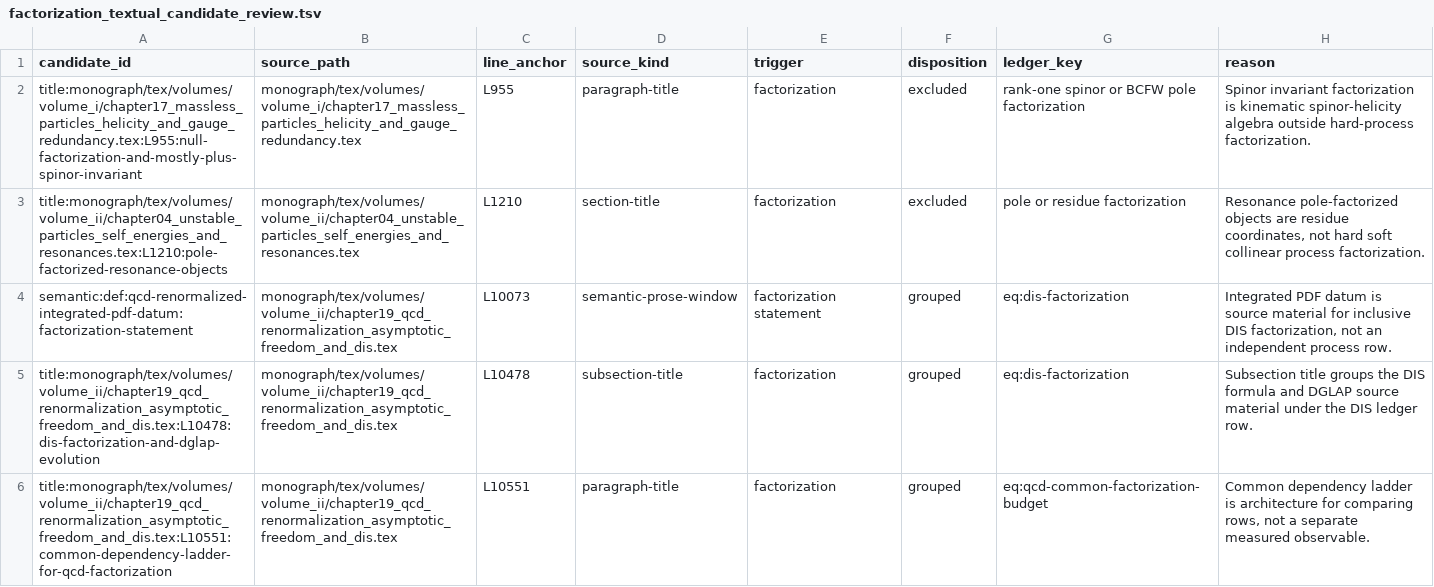
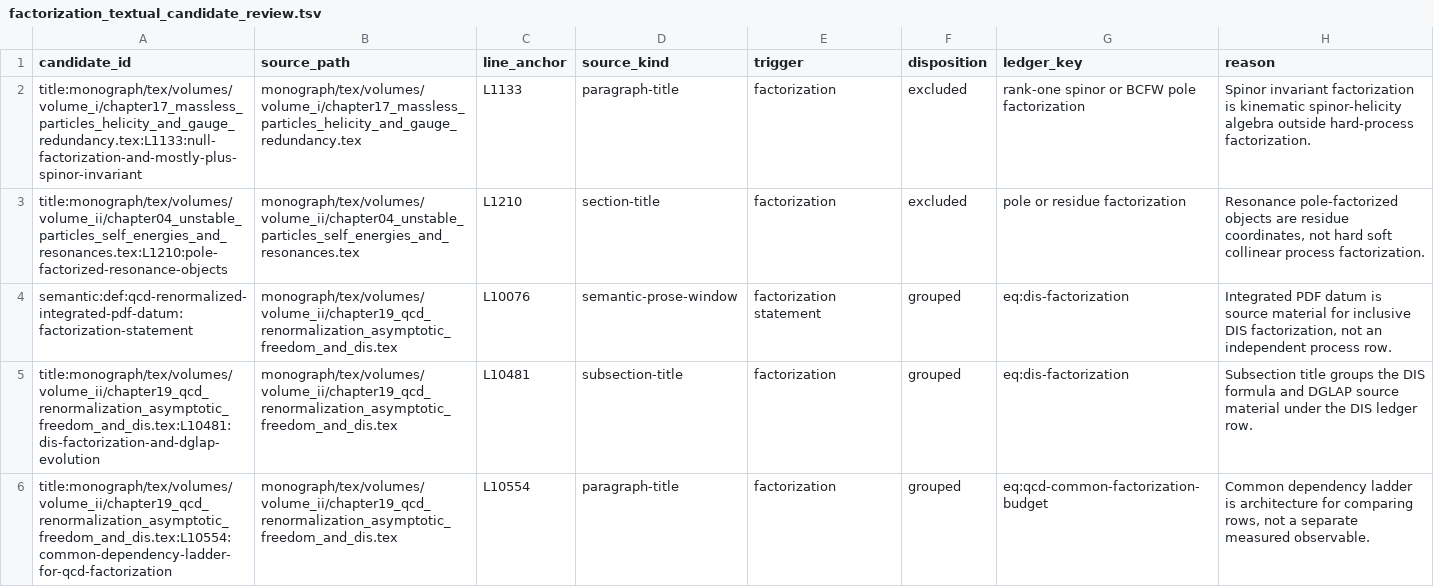
Before and after one commit to arivero/QFTbook, a TSV file: planning/factorization_textual_candidate_review.tsv, drawn as a sheet; only a part is shown; the diff covers the shown part only.

```diff
--- a/planning/factorization_textual_candidate_review.tsv
+++ b/planning/factorization_textual_candidate_review.tsv
@@ -1,6 +1,6 @@
 candidate_id	source_path	line_anchor	source_kind	trigger	disposition	ledger_key	reason
-title:monograph/tex/volumes/volume_i/chapter17_massless_particles_helicity_and_gauge_redundancy.tex:L955:null-factorization-and-mostly-plus-spinor-invariant	monograph/tex/volumes/volume_i/chapter17_massless_particles_helicity_and_gauge_redundancy.tex	L955	paragraph-title	factorization	excluded	rank-one spinor or BCFW pole factorization	Spinor invariant factorization is kinematic spinor-helicity algebra outside hard-process factorization.
+title:monograph/tex/volumes/volume_i/chapter17_massless_particles_helicity_and_gauge_redundancy.tex:L1133:null-factorization-and-mostly-plus-spinor-invariant	monograph/tex/volumes/volume_i/chapter17_massless_particles_helicity_and_gauge_redundancy.tex	L1133	paragraph-title	factorization	excluded	rank-one spinor or BCFW pole factorization	Spinor invariant factorization is kinematic spinor-helicity algebra outside hard-process factorization.
 title:monograph/tex/volumes/volume_ii/chapter04_unstable_particles_self_energies_and_resonances.tex:L1210:pole-factorized-resonance-objects	monograph/tex/volumes/volume_ii/chapter04_unstable_particles_self_energies_and_resonances.tex	L1210	section-title	factorization	excluded	pole or residue factorization	Resonance pole-factorized objects are residue coordinates, not hard soft collinear process factorization.
-semantic:def:qcd-renormalized-integrated-pdf-datum:factorization-statement	monograph/tex/volumes/volume_ii/chapter19_qcd_renormalization_asymptotic_freedom_and_dis.tex	L10073	semantic-prose-window	factorization statement	grouped	eq:dis-factorization	Integrated PDF datum is source material for inclusive DIS factorization, not an independent process row.
-title:monograph/tex/volumes/volume_ii/chapter19_qcd_renormalization_asymptotic_freedom_and_dis.tex:L10478:dis-factorization-and-dglap-evolution	monograph/tex/volumes/volume_ii/chapter19_qcd_renormalization_asymptotic_freedom_and_dis.tex	L10478	subsection-title	factorization	grouped	eq:dis-factorization	Subsection title groups the DIS formula and DGLAP source material under the DIS ledger row.
-title:monograph/tex/volumes/volume_ii/chapter19_qcd_renormalization_asymptotic_freedom_and_dis.tex:L10551:common-dependency-ladder-for-qcd-factorization	monograph/tex/volumes/volume_ii/chapter19_qcd_renormalization_asymptotic_freedom_and_dis.tex	L10551	paragraph-title	factorization	grouped	eq:qcd-common-factorization-budget	Common dependency ladder is architecture for comparing rows, not a separate measured observable.
+semantic:def:qcd-renormalized-integrated-pdf-datum:factorization-statement	monograph/tex/volumes/volume_ii/chapter19_qcd_renormalization_asymptotic_freedom_and_dis.tex	L10076	semantic-prose-window	factorization statement	grouped	eq:dis-factorization	Integrated PDF datum is source material for inclusive DIS factorization, not an independent process row.
+title:monograph/tex/volumes/volume_ii/chapter19_qcd_renormalization_asymptotic_freedom_and_dis.tex:L10481:dis-factorization-and-dglap-evolution	monograph/tex/volumes/volume_ii/chapter19_qcd_renormalization_asymptotic_freedom_and_dis.tex	L10481	subsection-title	factorization	grouped	eq:dis-factorization	Subsection title groups the DIS formula and DGLAP source material under the DIS ledger row.
+title:monograph/tex/volumes/volume_ii/chapter19_qcd_renormalization_asymptotic_freedom_and_dis.tex:L10554:common-dependency-ladder-for-qcd-factorization	monograph/tex/volumes/volume_ii/chapter19_qcd_renormalization_asymptotic_freedom_and_dis.tex	L10554	paragraph-title	factorization	grouped	eq:qcd-common-factorization-budget	Common dependency ladder is architecture for comparing rows, not a separate measured observable.
```
Also changed, not shown: 21 edited cells elsewhere in this file, 5 other files.
